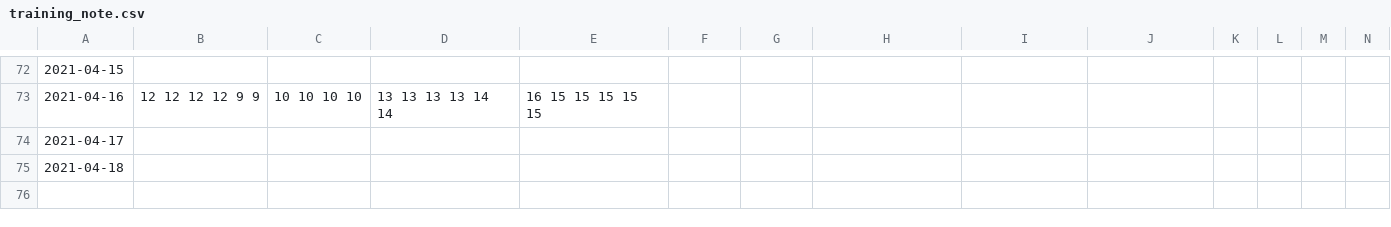
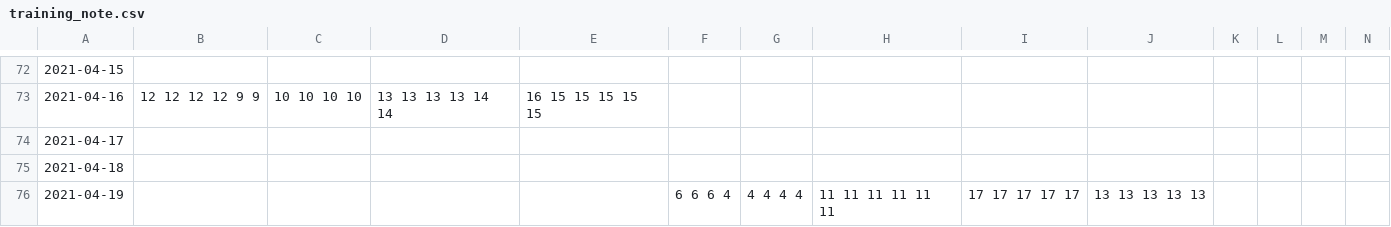
Before and after one commit to jutabi/Training_note, a CSV file: source/training_note.csv, drawn as a sheet; only a part is shown, gaps mark what is left out.

Commit message:
2021-04-19 training_note

```diff
--- a/source/training_note.csv
+++ b/source/training_note.csv
@@ -75 +75,2 @@
 2021-04-18,,,,,,,,,,,,,
+2021-04-19,,,,,6 6 6 4,4 4 4 4,11 11 11 11 11 11,17 17 17 17 17,13 13 13 13 13,,,,
```
Also changed, not shown: 2 other files.
